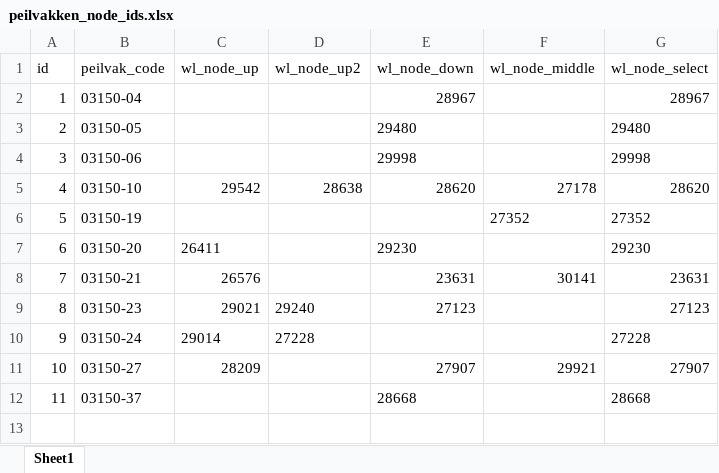
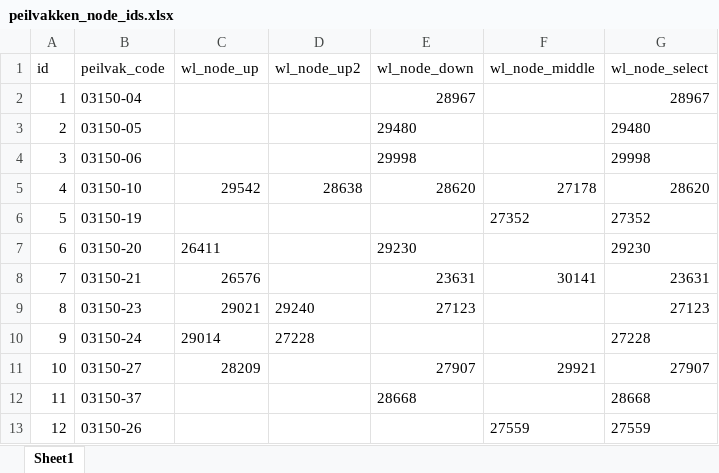
Before and after one commit to MargaritaLK/rtcxdata, an Excel workbook: peilvakken_node_ids.xlsx, sheet Sheet1, drawn as a sheet; values as stored, in another font and other column widths than the file's, no borders; the diff names each change by its address in the sheet, - before the commit and + after, or states it on an @@ line.

Commit message:
new test node

```diff
--- a/peilvakken_node_ids.xlsx (sheet Sheet1)
+++ b/peilvakken_node_ids.xlsx (sheet Sheet1)
+row 13: 12 | 03150-26 |  |  |  | 27559 | 27559
```
Also changed, not shown: 2 other files.
